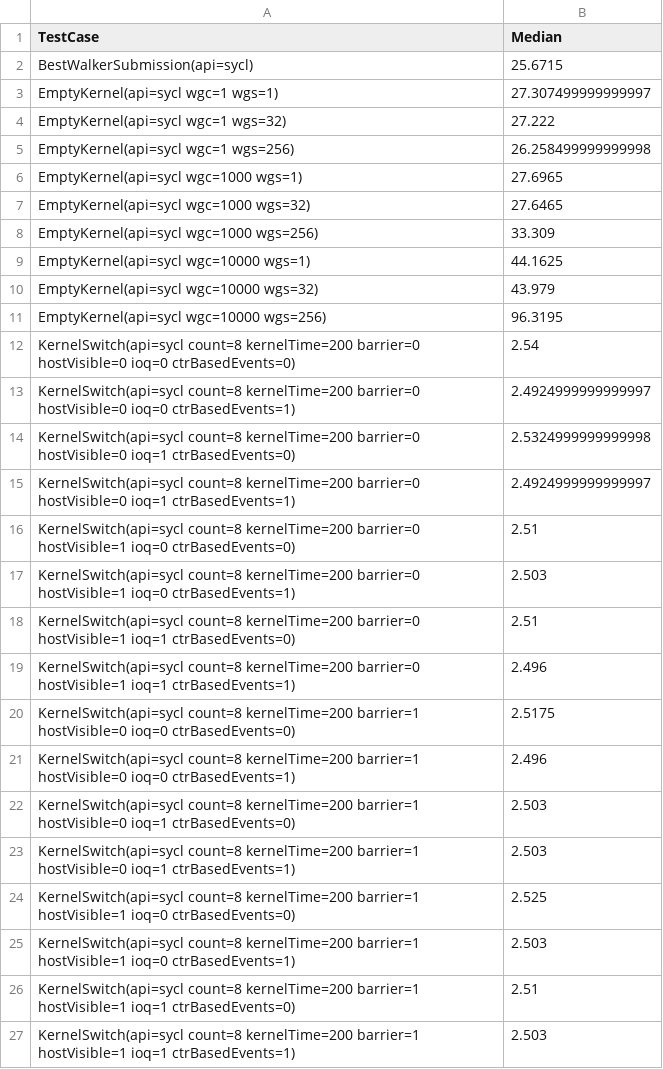
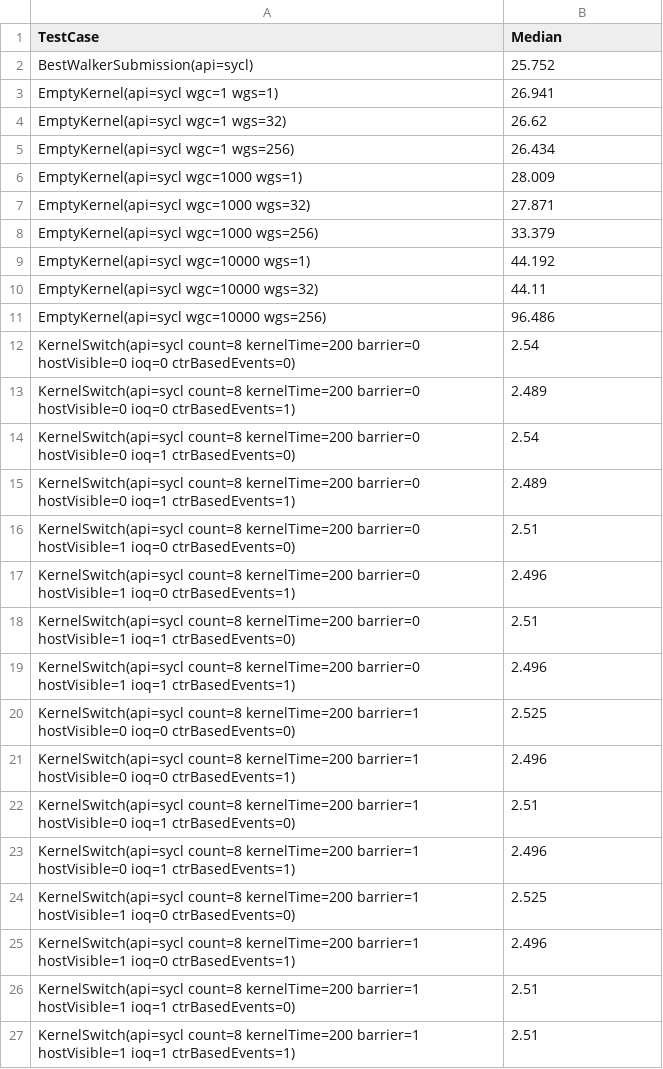
Before and after one commit to ianayl/llvm-ci-perf-results, a CSV file: level_zero-gpu/intel_sycl119782/ulls_benchmark_sycl/ulls_benchmark_sycl-median.csv, drawn as a sheet.

```diff
--- a/level_zero-gpu/intel_sycl119782/ulls_benchmark_sycl/ulls_benchmark_sycl-median.csv
+++ b/level_zero-gpu/intel_sycl119782/ulls_benchmark_sycl/ulls_benchmark_sycl-median.csv
@@ -1,27 +1,27 @@
 TestCase,Median
-BestWalkerSubmission(api=sycl),25.6715
-EmptyKernel(api=sycl wgc=1 wgs=1),27.307499999999997
-EmptyKernel(api=sycl wgc=1 wgs=32),27.222
-EmptyKernel(api=sycl wgc=1 wgs=256),26.258499999999998
-EmptyKernel(api=sycl wgc=1000 wgs=1),27.6965
-EmptyKernel(api=sycl wgc=1000 wgs=32),27.6465
-EmptyKernel(api=sycl wgc=1000 wgs=256),33.309
-EmptyKernel(api=sycl wgc=10000 wgs=1),44.1625
-EmptyKernel(api=sycl wgc=10000 wgs=32),43.979
-EmptyKernel(api=sycl wgc=10000 wgs=256),96.3195
+BestWalkerSubmission(api=sycl),25.752
+EmptyKernel(api=sycl wgc=1 wgs=1),26.941
+EmptyKernel(api=sycl wgc=1 wgs=32),26.62
+EmptyKernel(api=sycl wgc=1 wgs=256),26.434
+EmptyKernel(api=sycl wgc=1000 wgs=1),28.009
+EmptyKernel(api=sycl wgc=1000 wgs=32),27.871
+EmptyKernel(api=sycl wgc=1000 wgs=256),33.379
+EmptyKernel(api=sycl wgc=10000 wgs=1),44.192
+EmptyKernel(api=sycl wgc=10000 wgs=32),44.11
+EmptyKernel(api=sycl wgc=10000 wgs=256),96.486
 KernelSwitch(api=sycl count=8 kernelTime=200 barrier=0 hostVisible=0 ioq=0 ctrBasedEvents=0),2.54
-KernelSwitch(api=sycl count=8 kernelTime=200 barrier=0 hostVisible=0 ioq=0 ctrBasedEvents=1),2.4924999999999997
-KernelSwitch(api=sycl count=8 kernelTime=200 barrier=0 hostVisible=0 ioq=1 ctrBasedEvents=0),2.5324999999999998
-KernelSwitch(api=sycl count=8 kernelTime=200 barrier=0 hostVisible=0 ioq=1 ctrBasedEvents=1),2.4924999999999997
+KernelSwitch(api=sycl count=8 kernelTime=200 barrier=0 hostVisible=0 ioq=0 ctrBasedEvents=1),2.489
+KernelSwitch(api=sycl count=8 kernelTime=200 barrier=0 hostVisible=0 ioq=1 ctrBasedEvents=0),2.54
+KernelSwitch(api=sycl count=8 kernelTime=200 barrier=0 hostVisible=0 ioq=1 ctrBasedEvents=1),2.489
 KernelSwitch(api=sycl count=8 kernelTime=200 barrier=0 hostVisible=1 ioq=0 ctrBasedEvents=0),2.51
-KernelSwitch(api=sycl count=8 kernelTime=200 barrier=0 hostVisible=1 ioq=0 ctrBasedEvents=1),2.503
+KernelSwitch(api=sycl count=8 kernelTime=200 barrier=0 hostVisible=1 ioq=0 ctrBasedEvents=1),2.496
 KernelSwitch(api=sycl count=8 kernelTime=200 barrier=0 hostVisible=1 ioq=1 ctrBasedEvents=0),2.51
 KernelSwitch(api=sycl count=8 kernelTime=200 barrier=0 hostVisible=1 ioq=1 ctrBasedEvents=1),2.496
-KernelSwitch(api=sycl count=8 kernelTime=200 barrier=1 hostVisible=0 ioq=0 ctrBasedEvents=0),2.5175
+KernelSwitch(api=sycl count=8 kernelTime=200 barrier=1 hostVisible=0 ioq=0 ctrBasedEvents=0),2.525
 KernelSwitch(api=sycl count=8 kernelTime=200 barrier=1 hostVisible=0 ioq=0 ctrBasedEvents=1),2.496
-KernelSwitch(api=sycl count=8 kernelTime=200 barrier=1 hostVisible=0 ioq=1 ctrBasedEvents=0),2.503
-KernelSwitch(api=sycl count=8 kernelTime=200 barrier=1 hostVisible=0 ioq=1 ctrBasedEvents=1),2.503
+KernelSwitch(api=sycl count=8 kernelTime=200 barrier=1 hostVisible=0 ioq=1 ctrBasedEvents=0),2.51
+KernelSwitch(api=sycl count=8 kernelTime=200 barrier=1 hostVisible=0 ioq=1 ctrBasedEvents=1),2.496
 KernelSwitch(api=sycl count=8 kernelTime=200 barrier=1 hostVisible=1 ioq=0 ctrBasedEvents=0),2.525
-KernelSwitch(api=sycl count=8 kernelTime=200 barrier=1 hostVisible=1 ioq=0 ctrBasedEvents=1),2.503
+KernelSwitch(api=sycl count=8 kernelTime=200 barrier=1 hostVisible=1 ioq=0 ctrBasedEvents=1),2.496
 KernelSwitch(api=sycl count=8 kernelTime=200 barrier=1 hostVisible=1 ioq=1 ctrBasedEvents=0),2.51
-KernelSwitch(api=sycl count=8 kernelTime=200 barrier=1 hostVisible=1 ioq=1 ctrBasedEvents=1),2.503
+KernelSwitch(api=sycl count=8 kernelTime=200 barrier=1 hostVisible=1 ioq=1 ctrBasedEvents=1),2.51
```
Also changed, not shown: level_zero-gpu/intel_sycl119782/memory_benchmark_sycl/memory_benchmark_sycl-median.csv, level_zero-gpu/intel_sycl119782/miscellaneous_benchmark_sycl/miscellaneous_benchmark_sycl-median.csv.
